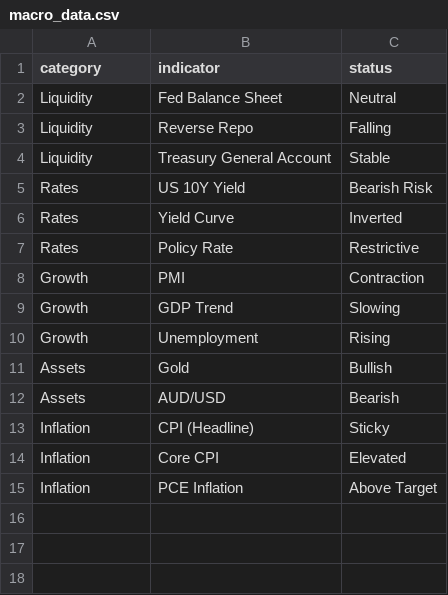
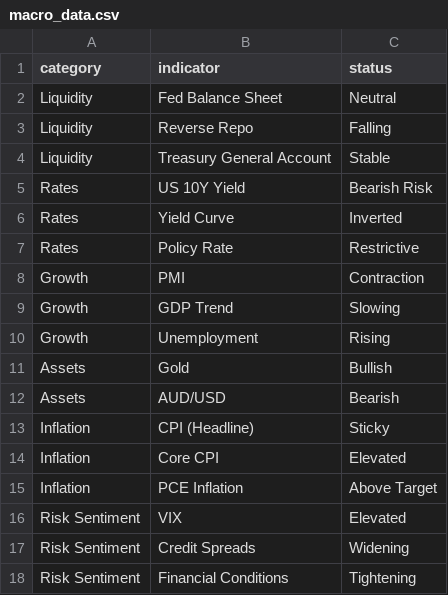
Before and after one commit to darren-1986/macro-confluence-dashboard, a CSV file: macro_data.csv, drawn as a sheet; the diff names each change by its address in the sheet, - before the commit and + after, or states it on an @@ line.

Commit message:
Update macro_data.csv

```diff
--- a/macro_data.csv
+++ b/macro_data.csv
+row 16: Risk Sentiment | VIX | Elevated
+row 17: Risk Sentiment | Credit Spreads | Widening
+row 18: Risk Sentiment | Financial Conditions | Tightening
```
